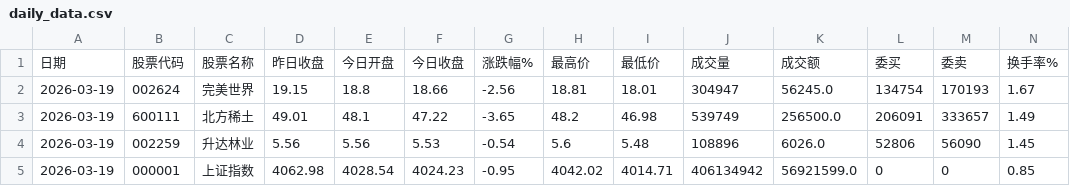
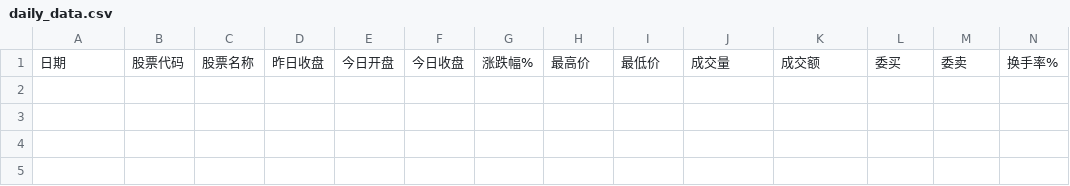
Before and after one commit to Cacacarlos1221/stock-analysis, a CSV file: daily_data.csv, drawn as a sheet; only a part is shown; rows hold the shown columns only; the diff names each change by its address in the sheet, - before the commit and + after, or states it on an @@ line.

Commit message:
fix: 清空今日中午的临时数据，等待收盘后重新收集

```diff
--- a/daily_data.csv
+++ b/daily_data.csv
-row 2: 2026-03-19 | 002624 | 完美世界 | 19.15 | 18.8 | 18.66 | -2.56 | 18.81 | 18.01 | 304947 | 56245.0 | 134754 | 170193 | 1.67
-row 3: 2026-03-19 | 600111 | 北方稀土 | 49.01 | 48.1 | 47.22 | -3.65 | 48.2 | 46.98 | 539749 | 256500.0 | 206091 | 333657 | 1.49
-row 4: 2026-03-19 | 002259 | 升达林业 | 5.56 | 5.56 | 5.53 | -0.54 | 5.6 | 5.48 | 108896 | 6026.0 | 52806 | 56090 | 1.45
-row 5: 2026-03-19 | 000001 | 上证指数 | 4062.98 | 4028.54 | 4024.23 | -0.95 | 4042.02 | 4014.71 | 406134942 | 56921599.0 | 0 | 0 | 0.85
```
